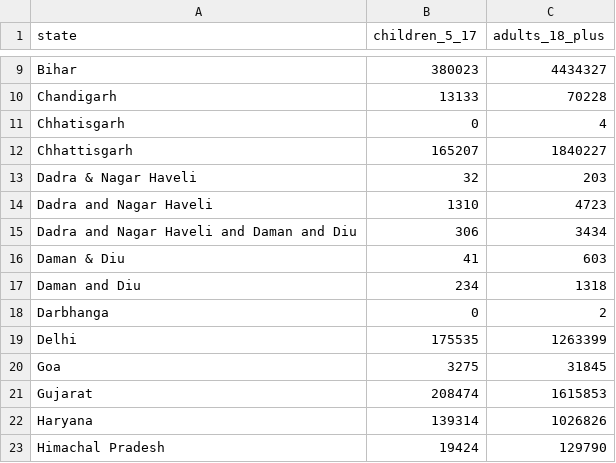
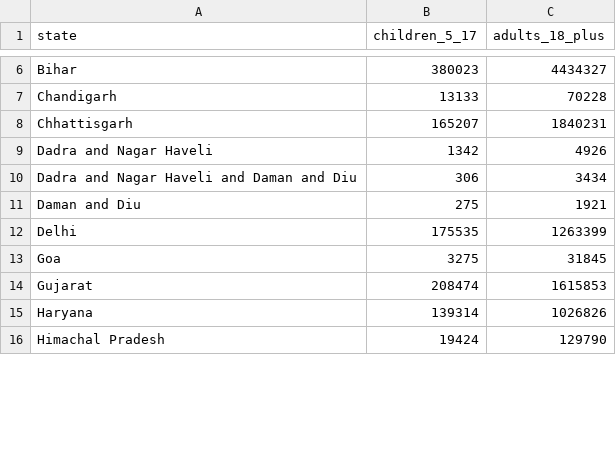
Before and after one commit to omahuja22/UIDAI_DATA_HACKATHON, a CSV file: charts/address_updates_statewise.csv, drawn as a sheet; only a part is shown, gaps mark what is left out; the diff covers the shown part only.

```diff
--- a/charts/address_updates_statewise.csv
+++ b/charts/address_updates_statewise.csv
@@ -10,10 +7,6 @@ Bihar,380023,4434327
 Chandigarh,13133,70228
-Chhatisgarh,0,4
-Chhattisgarh,165207,1840227
-Dadra & Nagar Haveli,32,203
-Dadra and Nagar Haveli,1310,4723
+Chhattisgarh,165207,1840231
+Dadra and Nagar Haveli,1342,4926
 Dadra and Nagar Haveli and Daman and Diu,306,3434
-Daman & Diu,41,603
-Daman and Diu,234,1318
-Darbhanga,0,2
+Daman and Diu,275,1921
 Delhi,175535,1263399
```
Also changed, not shown: 23 removed rows and 13 edited cells elsewhere in this file, 1 other file.
